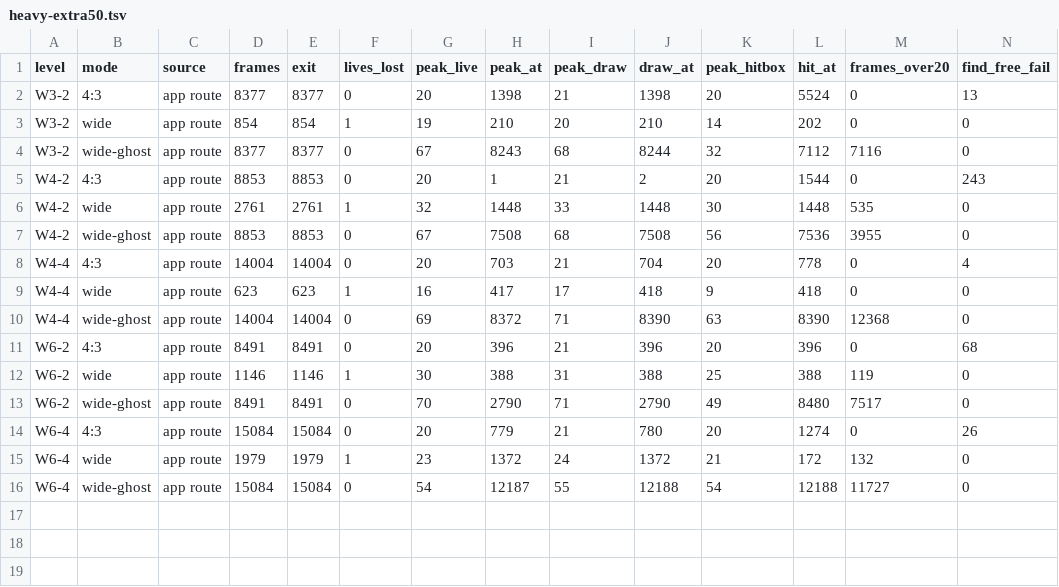
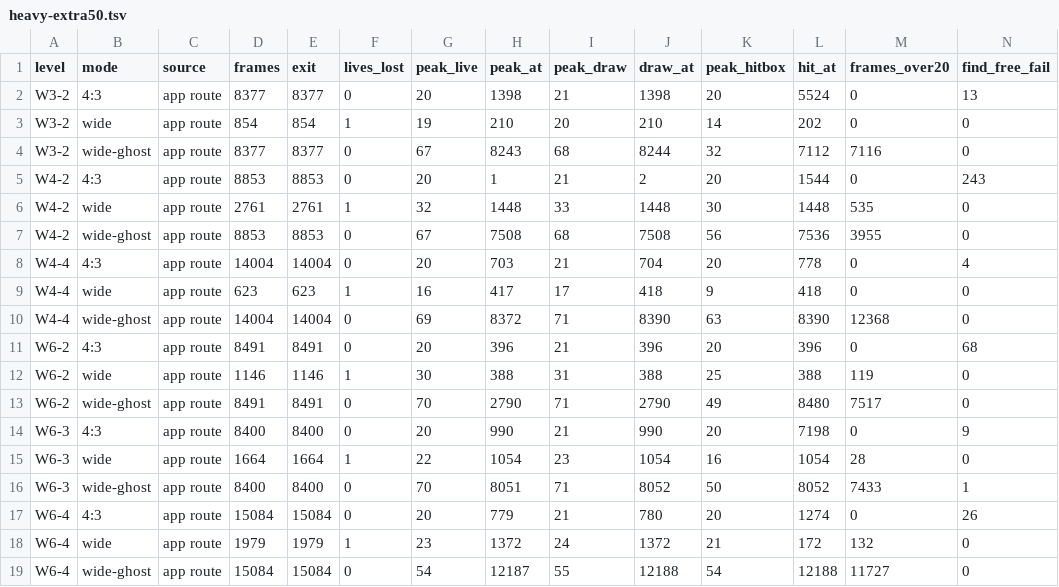
Before and after one commit to yanekk/superfrog-re, a TSV file: plans/real-widescreen/spike/heavy-extra50.tsv, drawn as a sheet; only a part is shown; rows hold the shown columns only; the diff names each change by its address in the sheet, - before the commit and + after, or states it on an @@ line.

```diff
--- a/plans/real-widescreen/spike/heavy-extra50.tsv
+++ b/plans/real-widescreen/spike/heavy-extra50.tsv
+row 14: W6-3 | 4:3 | app route | 8400 | 8400 | 0 | 20 | 990 | 21 | 990 | 20 | 7198 | 0 | 9
+row 15: W6-3 | wide | app route | 1664 | 1664 | 1 | 22 | 1054 | 23 | 1054 | 16 | 1054 | 28 | 0
+row 16: W6-3 | wide-ghost | app route | 8400 | 8400 | 0 | 70 | 8051 | 71 | 8052 | 50 | 8052 | 7433 | 1
```
Also changed, not shown: plans/real-widescreen/spike/heavy-extra100.tsv, plans/real-widescreen/spike/heavy-extra60.tsv, 8 other files.
